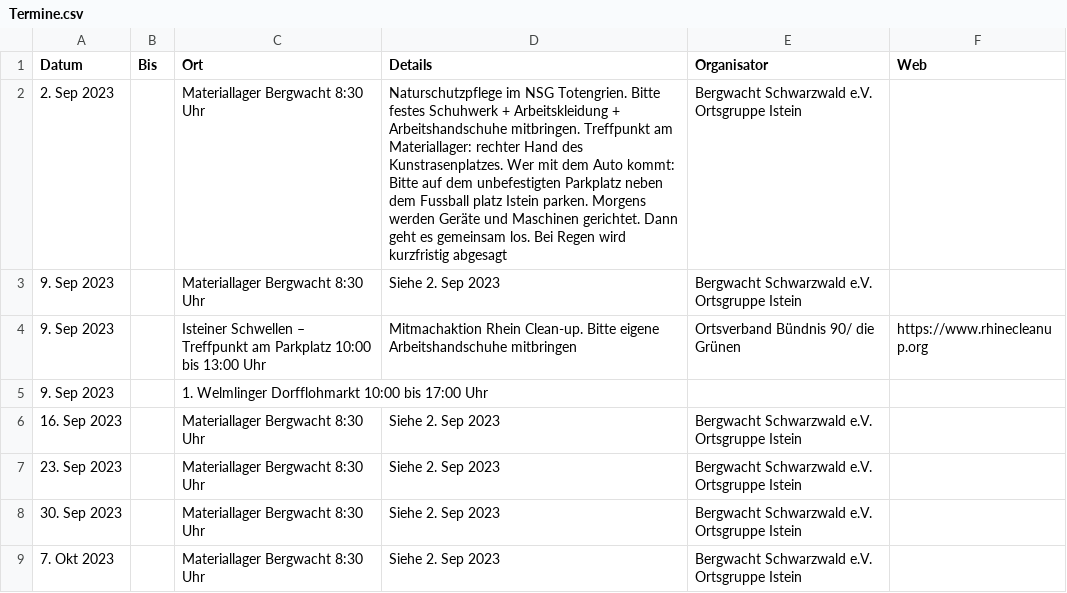
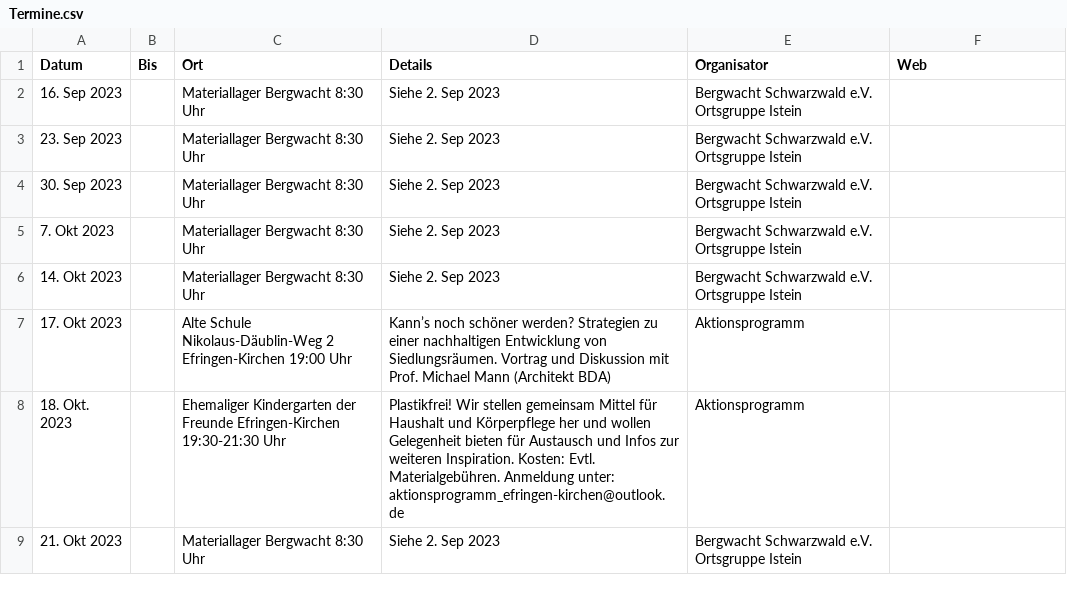
Before and after one commit to ak-efringen-kirchen/ak-efringen-kirchen.github.io, a CSV file: Termine.csv, drawn as a sheet; only a part is shown; the shorter side is filled out with more unchanged rows.

```diff
--- a/Termine.csv
+++ b/Termine.csv
@@ -1,6 +1,2 @@
 Datum,Bis,Ort,Details,Organisator,Web
-2. Sep 2023,,Materiallager Bergwacht 8:30 Uhr,Naturschutzpflege im NSG Totengrien. Bitte festes Schuhwerk + Arbeitskleidung + Arbeitshandschuhe mitbringen. Treffpunkt am Materiallager: rechter Hand des Kunstrasenplatzes. Wer mit dem Auto kommt: Bitte auf dem unbefestigten Parkplatz neben dem Fussball platz Istein parken. Morgens werden Geräte und Maschinen gerichtet. Dann geht es gemeinsam los. Bei Regen wird kurzfristig abgesagt,Bergwacht Schwarzwald e.V. Ortsgruppe Istein,
-9. Sep 2023,,Materiallager Bergwacht 8:30 Uhr,Siehe 2. Sep 2023,Bergwacht Schwarzwald e.V. Ortsgruppe Istein,
-9. Sep 2023,,Isteiner Schwellen – Treffpunkt am Parkplatz 10:00 bis 13:00 Uhr,Mitmachaktion Rhein Clean-up. Bitte eigene Arbeitshandschuhe mitbringen,Ortsverband Bündnis 90/ die Grünen,https://www.rhinecleanup.org
-9. Sep 2023,,1. Welmlinger Dorfflohmarkt 10:00 bis 17:00 Uhr, ,,
 16. Sep 2023,,Materiallager Bergwacht 8:30 Uhr,Siehe 2. Sep 2023,Bergwacht Schwarzwald e.V. Ortsgruppe Istein,
```
Also changed, not shown: Veranstaltungen.csv, docs/Termine.csv, 2 other files.
